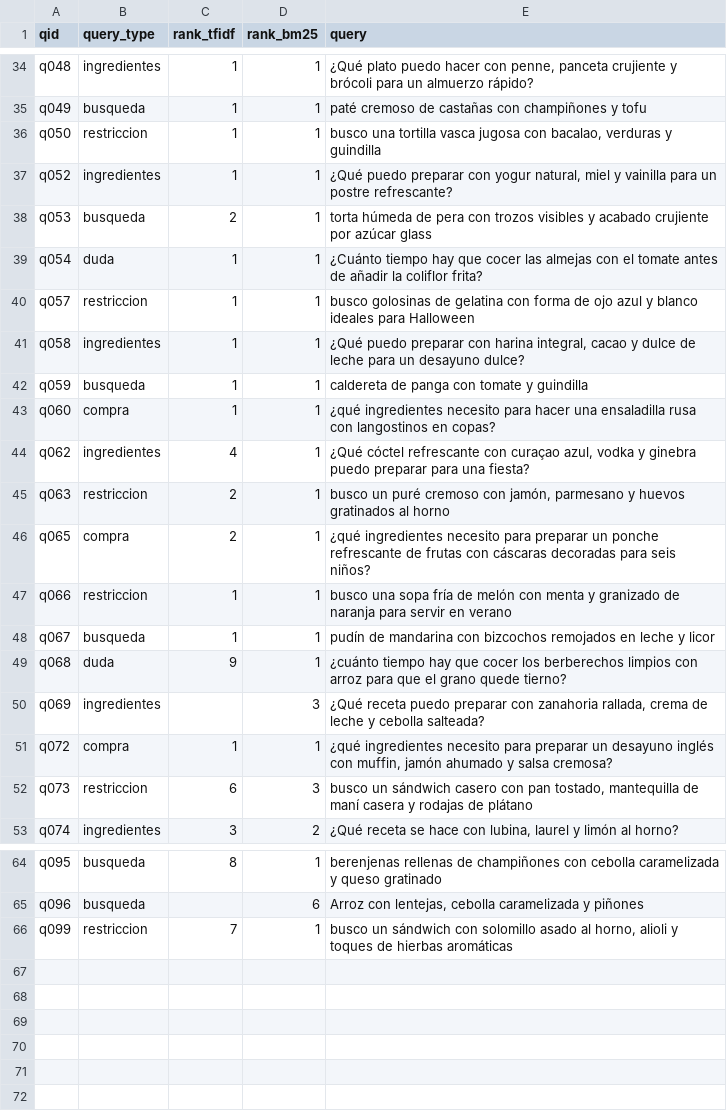
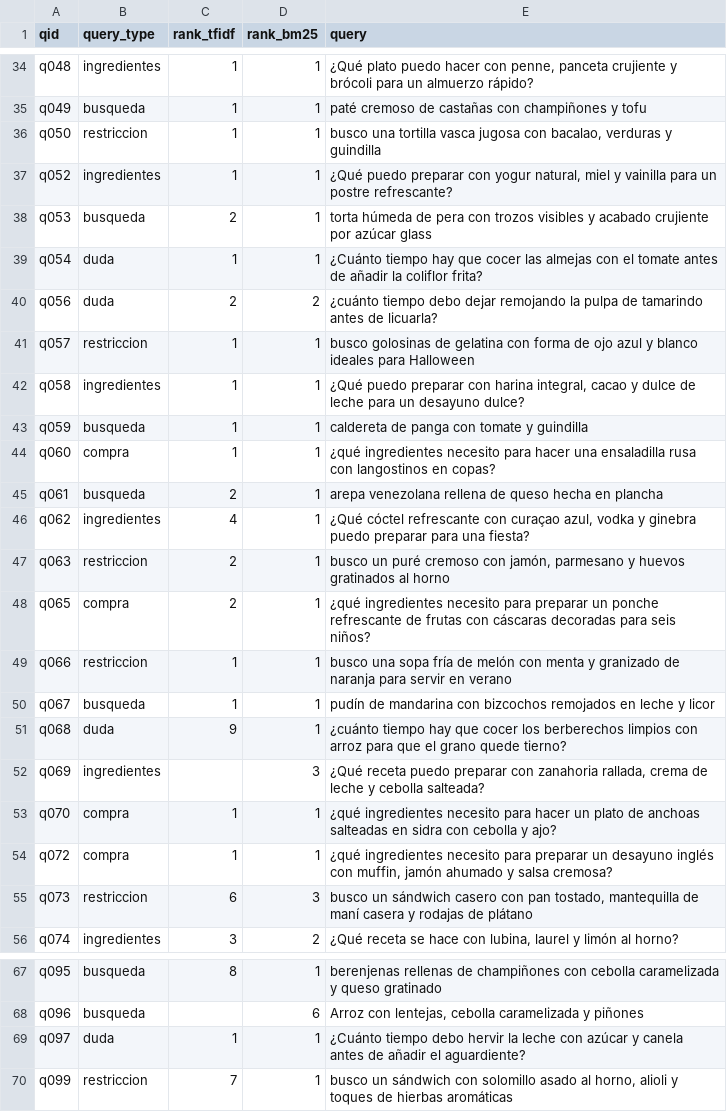
Before and after one commit to Xander31/NLP_Chatbot, a CSV file: results/evaluation/per_query.csv, drawn as a sheet; only a part is shown, gaps mark what is left out.

```diff
--- a/results/evaluation/per_query.csv
+++ b/results/evaluation/per_query.csv
@@ -39,2 +39,3 @@ q053,busqueda,2,1,torta húmeda de pera con trozos visibles y acabado crujiente
 q054,duda,1,1,¿Cuánto tiempo hay que cocer las almejas con el tomate antes de añadir la coliflor frita?
+q056,duda,2,2,¿cuánto tiempo debo dejar remojando la pulpa de tamarindo antes de licuarla?
 q057,restriccion,1,1,busco golosinas de gelatina con forma de ojo azul y blanco ideales para Halloween
@@ -43,2 +44,3 @@ q059,busqueda,1,1,caldereta de panga con tomate y guindilla
 q060,compra,1,1,¿qué ingredientes necesito para hacer una ensaladilla rusa con langostinos en copas?
+q061,busqueda,2,1,arepa venezolana rellena de queso hecha en plancha
 q062,ingredientes,4,1,"¿Qué cóctel refrescante con curaçao azul, vodka y ginebra puedo preparar para una fiesta?"
@@ -50,2 +52,3 @@ q068,duda,9,1,¿cuánto tiempo hay que cocer los berberechos limpios con arroz p
 q069,ingredientes,,3,"¿Qué receta puedo preparar con zanahoria rallada, crema de leche y cebolla salteada?"
+q070,compra,1,1,¿qué ingredientes necesito para hacer un plato de anchoas salteadas en sidra con cebolla y ajo?
 q072,compra,1,1,"¿qué ingredientes necesito para preparar un desayuno inglés con muffin, jamón ahumado y salsa cremosa?"
@@ -65,2 +68,3 @@ q095,busqueda,8,1,berenjenas rellenas de champiñones con cebolla caramelizada y
 q096,busqueda,,6,"Arroz con lentejas, cebolla caramelizada y piñones"
+q097,duda,1,1,¿Cuánto tiempo debo hervir la leche con azúcar y canela antes de añadir el aguardiente?
 q099,restriccion,7,1,"busco un sándwich con solomillo asado al horno, alioli y toques de hierbas aromáticas"
```
Also changed, not shown: 6 other files.
